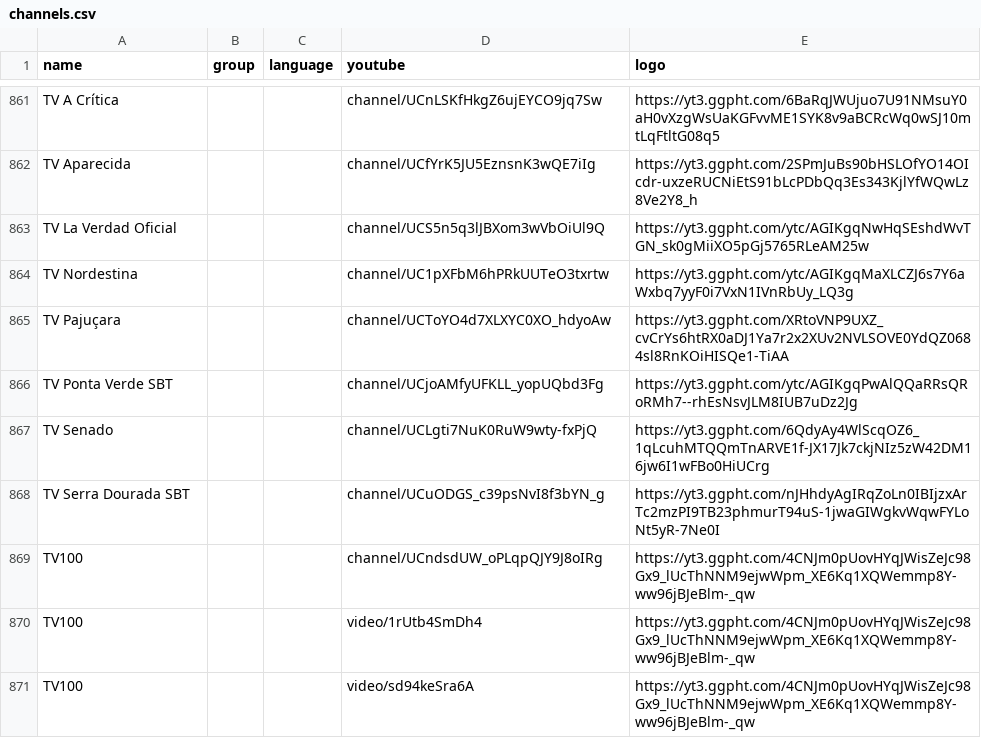
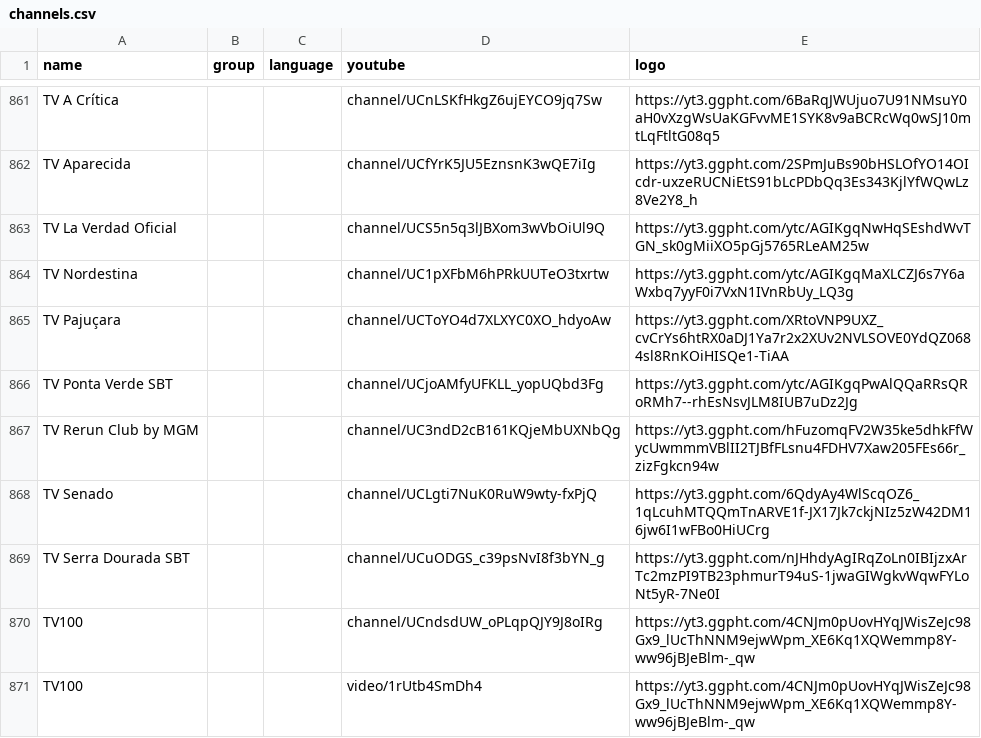
Before and after one commit to Navezjt/Navez-ST, a CSV file: channels.csv, drawn as a sheet; only a part is shown, gaps mark what is left out; the shorter side is filled out with more unchanged rows.

```diff
--- a/channels.csv
+++ b/channels.csv
@@ -866,2 +866,3 @@ TV Pajuçara,,,channel/UCToYO4d7XLXYC0XO_hdyoAw,https://yt3.ggpht.com/XRtoVNP9UX
 TV Ponta Verde SBT,,,channel/UCjoAMfyUFKLL_yopUQbd3Fg,https://yt3.ggpht.com/ytc/AGIKgqPwAlQQaRRsQRoRMh7--rhEsNsvJLM8IUB7uDz2Jg
+TV Rerun Club by MGM,,,channel/UC3ndD2cB161KQjeMbUXNbQg,https://yt3.ggpht.com/hFuzomqFV2W35ke5dhkFfWycUwmmmVBlII2TJBfFLsnu4FDHV7Xaw205FEs66r_zizFgkcn94w
 TV Senado,,,channel/UCLgti7NuK0RuW9wty-fxPjQ,https://yt3.ggpht.com/6QdyAy4WlScqOZ6_1qLcuhMTQQmTnARVE1f-JX17Jk7ckjNIz5zW42DM16jw6I1wFBo0HiUCrg
```
